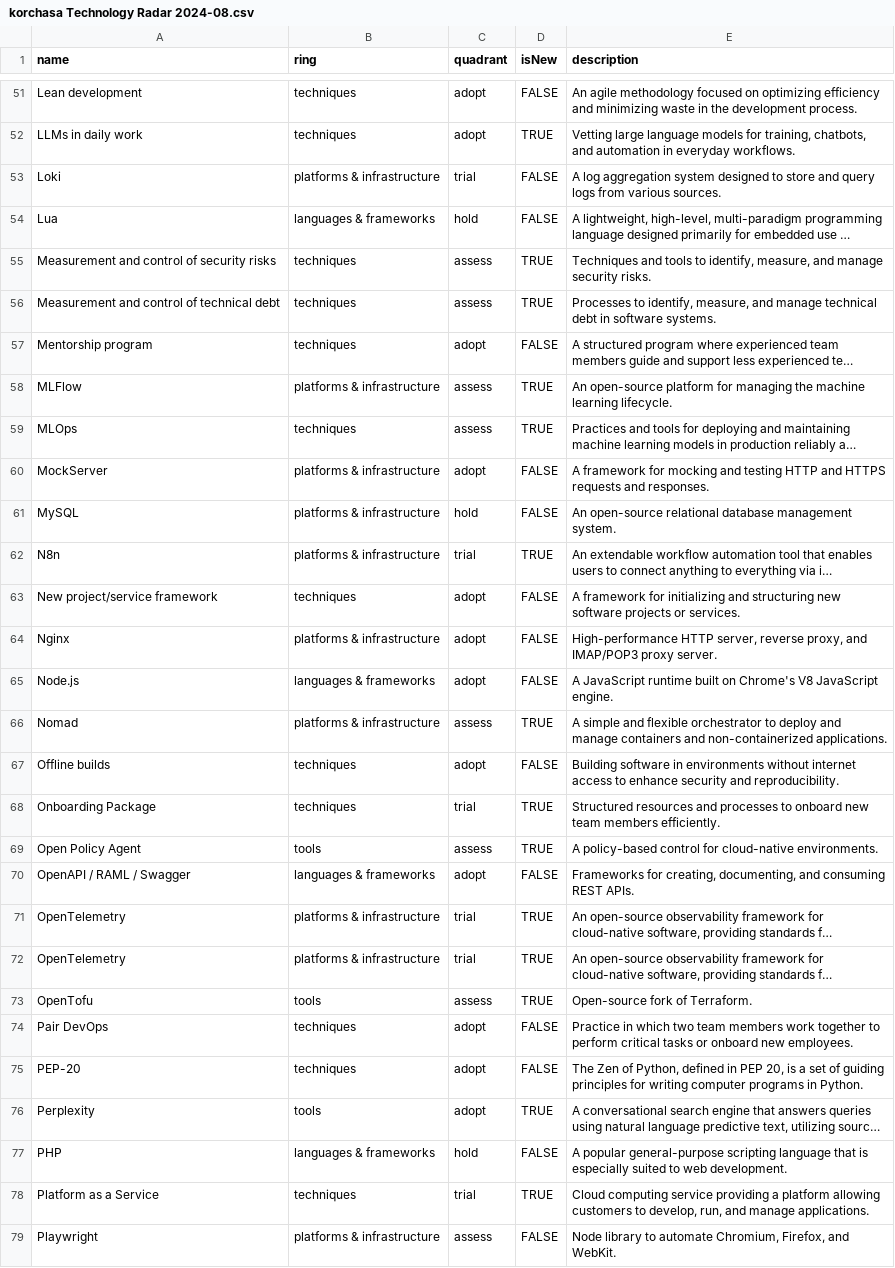
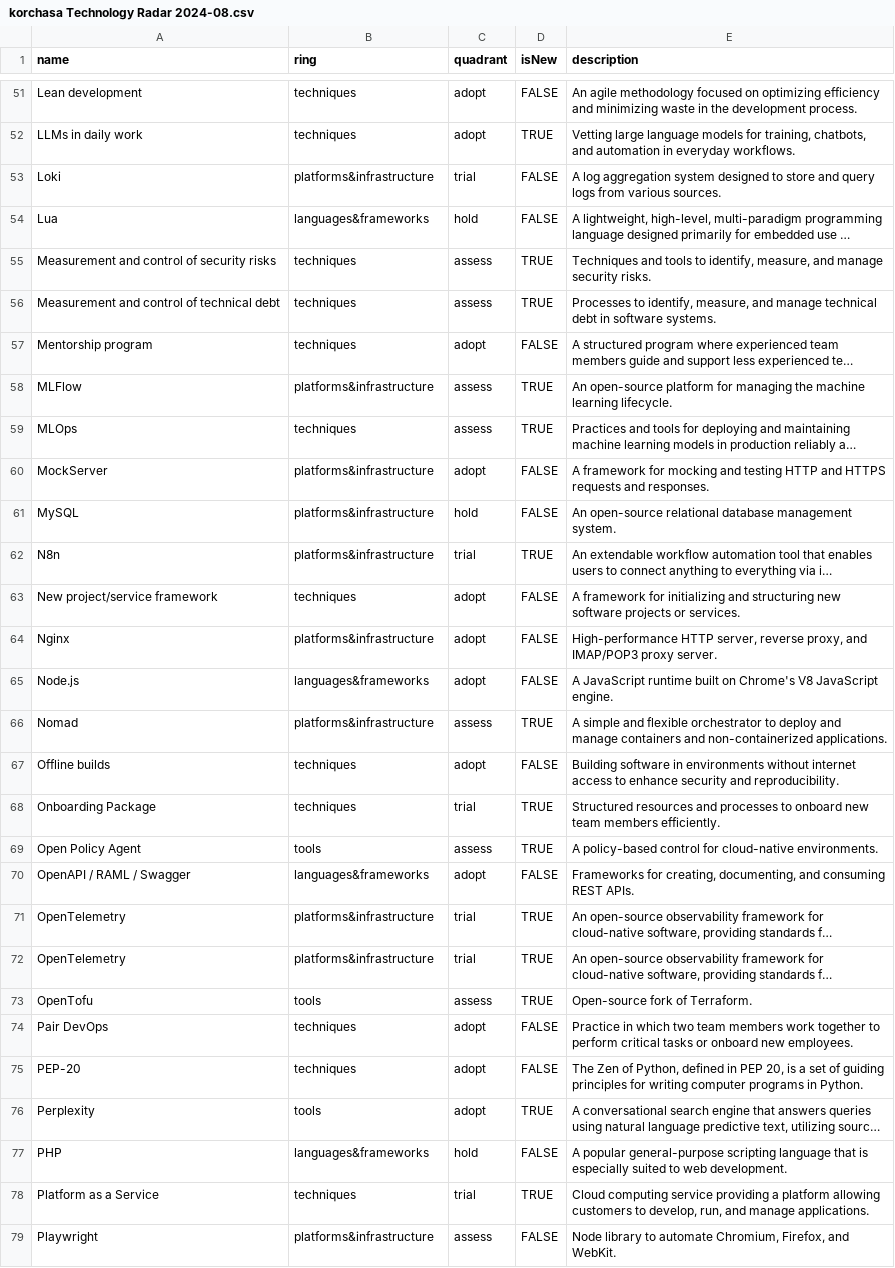
Before and after one commit to korchasa/tldr, a CSV file: korchasa Technology Radar 2024-08.csv, drawn as a sheet; only a part is shown, gaps mark what is left out; long unchanged cells end in …; the diff covers the shown part only; the diff names each change by its address in the sheet, - before the commit and + after, or states it on an @@ line.

```diff
--- a/korchasa Technology Radar 2024-08.csv
+++ b/korchasa Technology Radar 2024-08.csv
-B53 (ring): platforms & infrastructure
+B53 (ring): platforms&infrastructure
-B54 (ring): languages & frameworks
+B54 (ring): languages&frameworks
-B58 (ring): platforms & infrastructure
+B58 (ring): platforms&infrastructure
-B60:B62 (ring): platforms & infrastructure
+B60:B62 (ring): platforms&infrastructure
-B64 (ring): platforms & infrastructure
+B64 (ring): platforms&infrastructure
-B65 (ring): languages & frameworks
+B65 (ring): languages&frameworks
-B66 (ring): platforms & infrastructure
+B66 (ring): platforms&infrastructure
-B70 (ring): languages & frameworks
+B70 (ring): languages&frameworks
-B71:B72 (ring): platforms & infrastructure
+B71:B72 (ring): platforms&infrastructure
-B77 (ring): languages & frameworks
+B77 (ring): languages&frameworks
-B79 (ring): platforms & infrastructure
+B79 (ring): platforms&infrastructure
```
Also changed, not shown: 32 edited cells elsewhere in this file.
